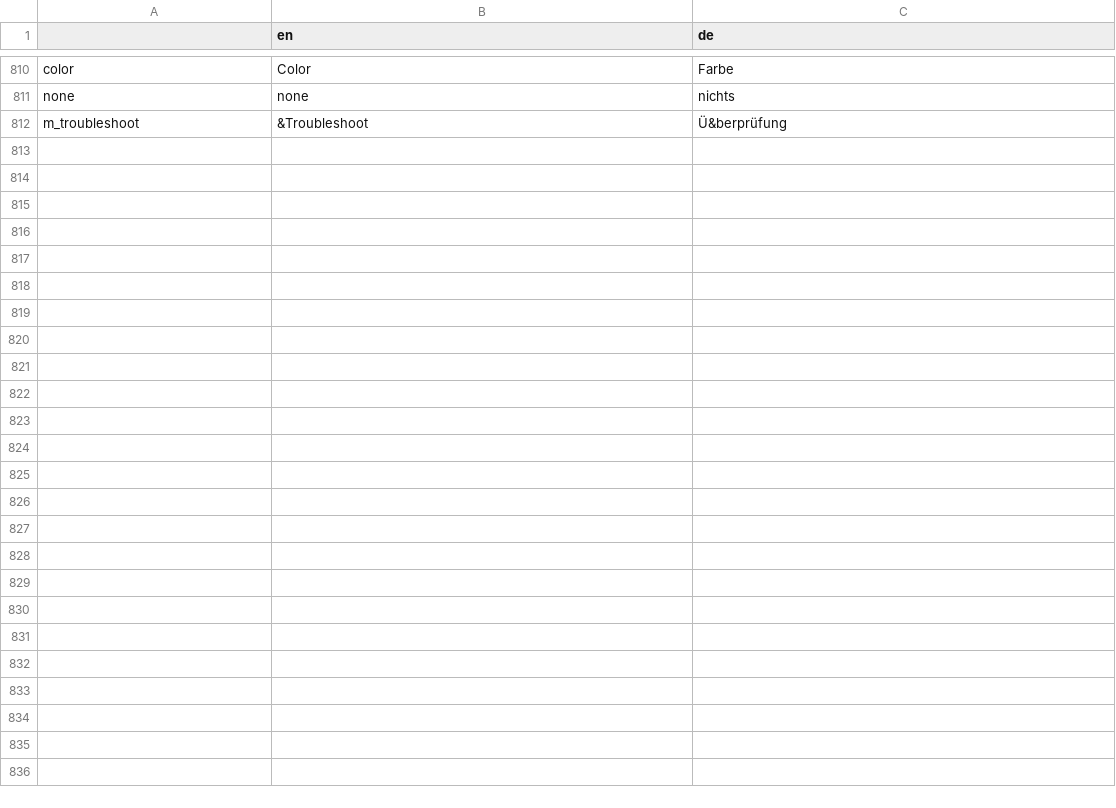
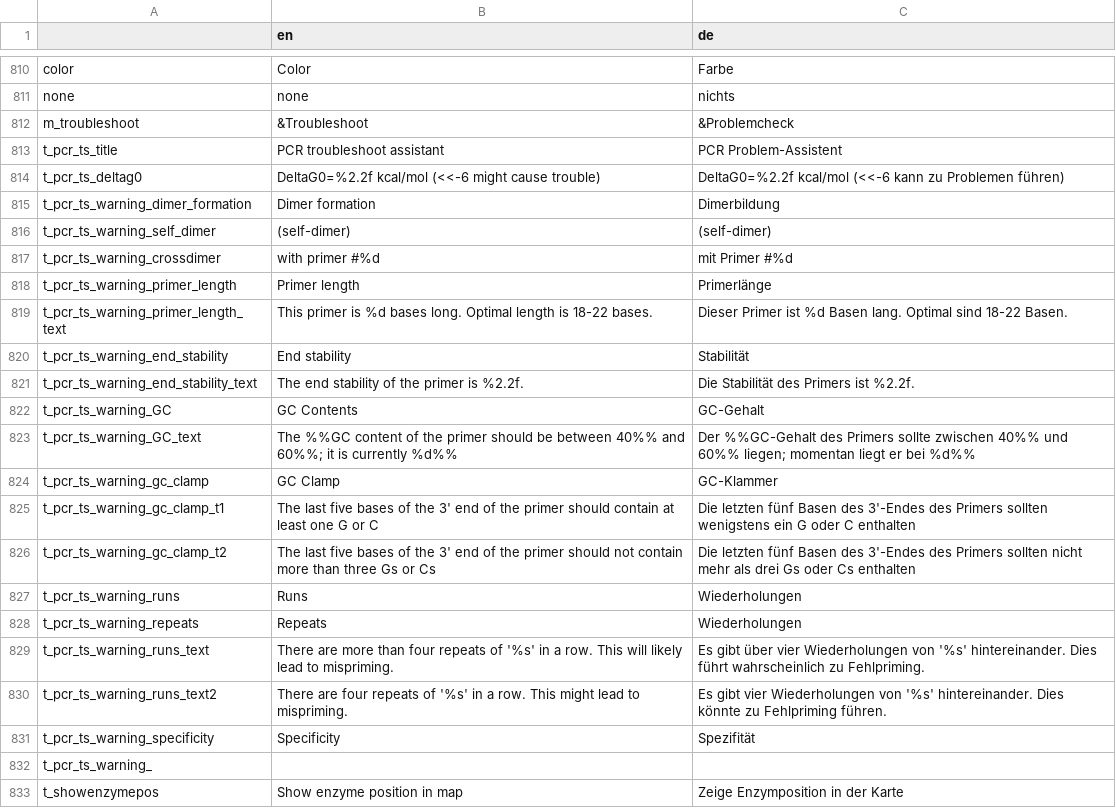
Before and after one commit to GENtle-persons/gentle-m, a CSV file: trunk/variables.csv, drawn as a sheet; only a part is shown, gaps mark what is left out.

```diff
--- a/trunk/variables.csv
+++ b/trunk/variables.csv
@@ -811,2 +811,23 @@
 "none","none","nichts"
-"m_troubleshoot","&Troubleshoot","Ü&berprüfung"
+"m_troubleshoot","&Troubleshoot","&Problemcheck"
+"t_pcr_ts_title","PCR troubleshoot assistant"," PCR Problem-Assistent"
+"t_pcr_ts_deltag0","DeltaG0=%2.2f kcal/mol (<<-6 might cause trouble)","DeltaG0=%2.2f kcal/mol (<<-6 kann zu Problemen führen)"
+"t_pcr_ts_warning_dimer_formation","Dimer formation","Dimerbildung"
+"t_pcr_ts_warning_self_dimer"," (self-dimer)"," (self-dimer)"
+"t_pcr_ts_warning_crossdimer"," with primer #%d"," mit Primer #%d"
+"t_pcr_ts_warning_primer_length","Primer length","Primerlänge"
+"t_pcr_ts_warning_primer_length_text","This primer is %d bases long. Optimal length is 18-22 bases.","Dieser Primer ist %d Basen lang. Optimal sind 18-22 Basen."
+"t_pcr_ts_warning_end_stability","End stability","Stabilität"
+"t_pcr_ts_warning_end_stability_text","The end stability of the primer is %2.2f.","Die Stabilität des Primers ist %2.2f."
+"t_pcr_ts_warning_GC","GC Contents","GC-Gehalt"
+"t_pcr_ts_warning_GC_text","The %%GC content of the primer should be between 40%% and 60%%; it is currently %d%%","Der %%GC-Gehalt des Primers sollte zwischen 40%% und 60%% liegen; momentan liegt er bei %d%%"
+"t_pcr_ts_warning_gc_clamp","GC Clamp","GC-Klammer"
+"t_pcr_ts_warning_gc_clamp_t1","The last five bases of the 3' end of the primer should contain at least one G or C","Die letzten fünf Basen des 3'-Endes des Primers sollten wenigstens ein G oder C enthalten"
+"t_pcr_ts_warning_gc_clamp_t2","The last five bases of the 3' end of the primer should not contain more than three Gs or Cs","Die letzten fünf Basen des 3'-Endes des Primers sollten nicht mehr als drei Gs oder Cs enthalten"
+"t_pcr_ts_warning_runs","Runs","Wiederholungen"
+"t_pcr_ts_warning_repeats","Repeats","Wiederholungen"
+"t_pcr_ts_warning_runs_text","There are more than four repeats of '%s' in a row. This will likely lead to mispriming.","Es gibt über vier Wiederholungen von '%s' hintereinander. Dies führt wahrscheinlich zu Fehlpriming."
+"t_pcr_ts_warning_runs_text2","There are four repeats of '%s' in a row. This might lead to mispriming.","Es gibt vier Wiederholungen von '%s' hintereinander. Dies könnte zu Fehlpriming führen."
+"t_pcr_ts_warning_specificity","Specificity","Spezifität"
+"t_pcr_ts_warning_","",""
+"t_showenzymepos","Show enzyme position in map","Zeige Enzymposition in der Karte"
```
Also changed, not shown: 12 other files.
